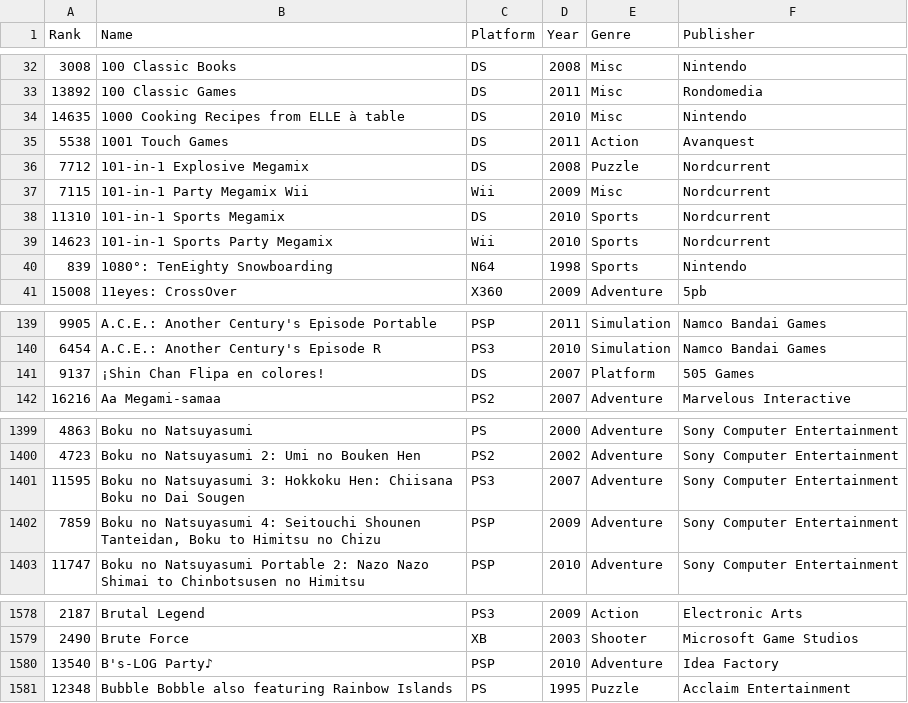
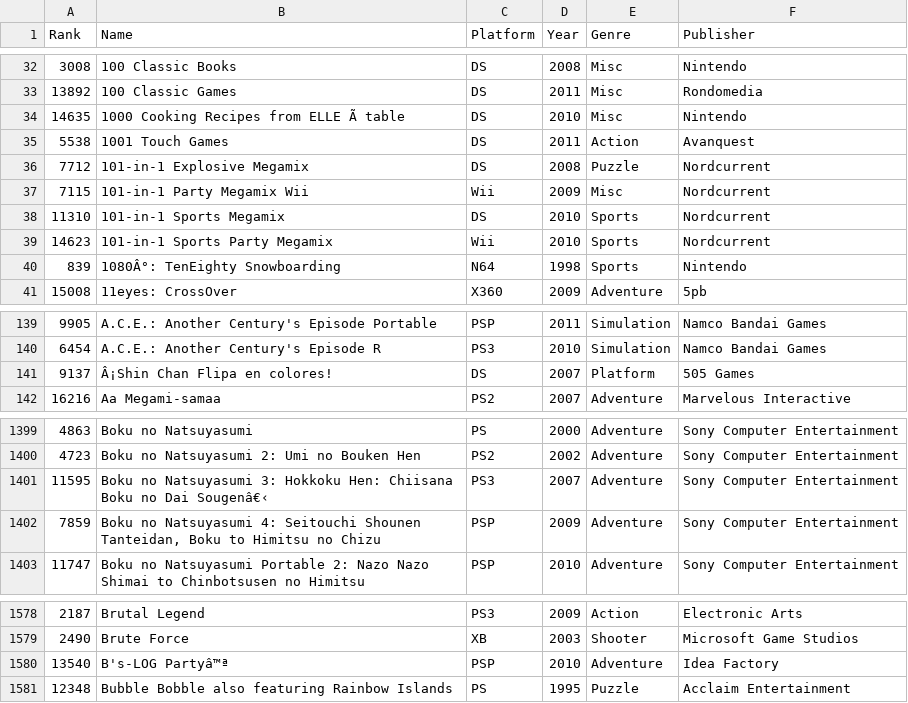
Before and after one commit to Keshav03/QMUL_Final_Year_Project, a CSV file: backend/projectBackend/datasets/vgsales.csv, drawn as a sheet; only a part is shown, gaps mark what is left out; the diff covers the shown part only; the diff names each change by its address in the sheet, - before the commit and + after, or states it on an @@ line.

```diff
--- a/backend/projectBackend/datasets/vgsales.csv
+++ b/backend/projectBackend/datasets/vgsales.csv
-B34 (Name): 1000 Cooking Recipes from ELLE à table
+B34 (Name): 1000 Cooking Recipes from ELLE Ã table
-B40 (Name): 1080°: TenEighty Snowboarding
+B40 (Name): 1080Â°: TenEighty Snowboarding
-B141 (Name): ¡Shin Chan Flipa en colores!
+B141 (Name): Â¡Shin Chan Flipa en colores!
-B1401 (Name): …no Dai Sougen
+B1401 (Name): …no Dai Sougenâ€‹
-B1580 (Name): B's-LOG Party♪
+B1580 (Name): B's-LOG Partyâ™ª
```
Also changed, not shown: 36 edited cells elsewhere in this file, 15 other files.
